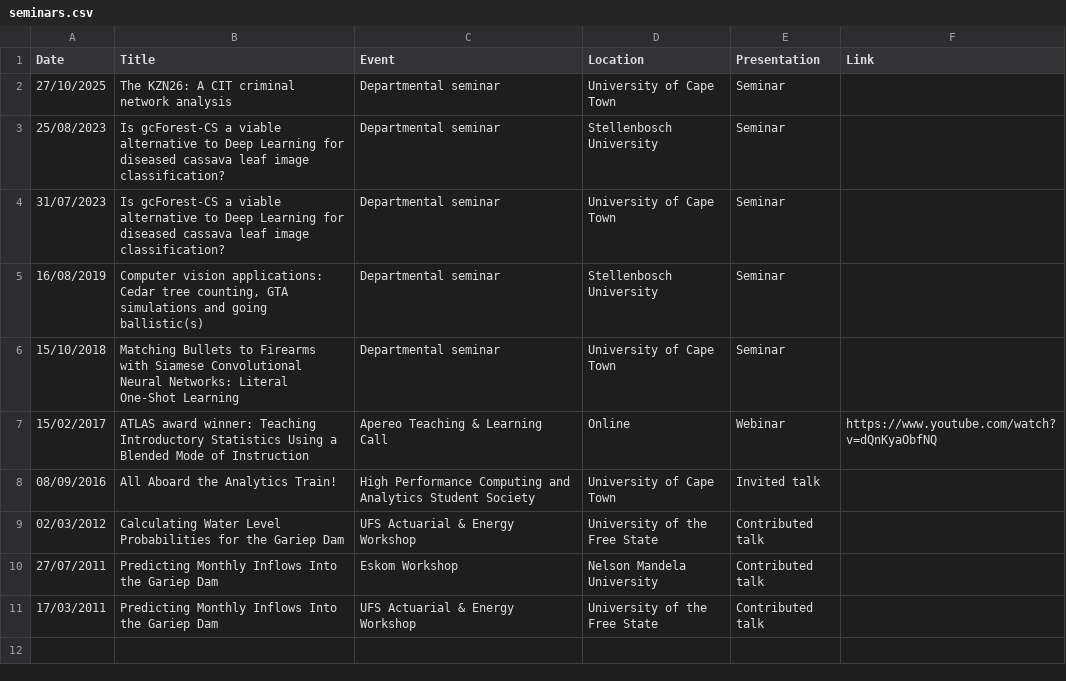
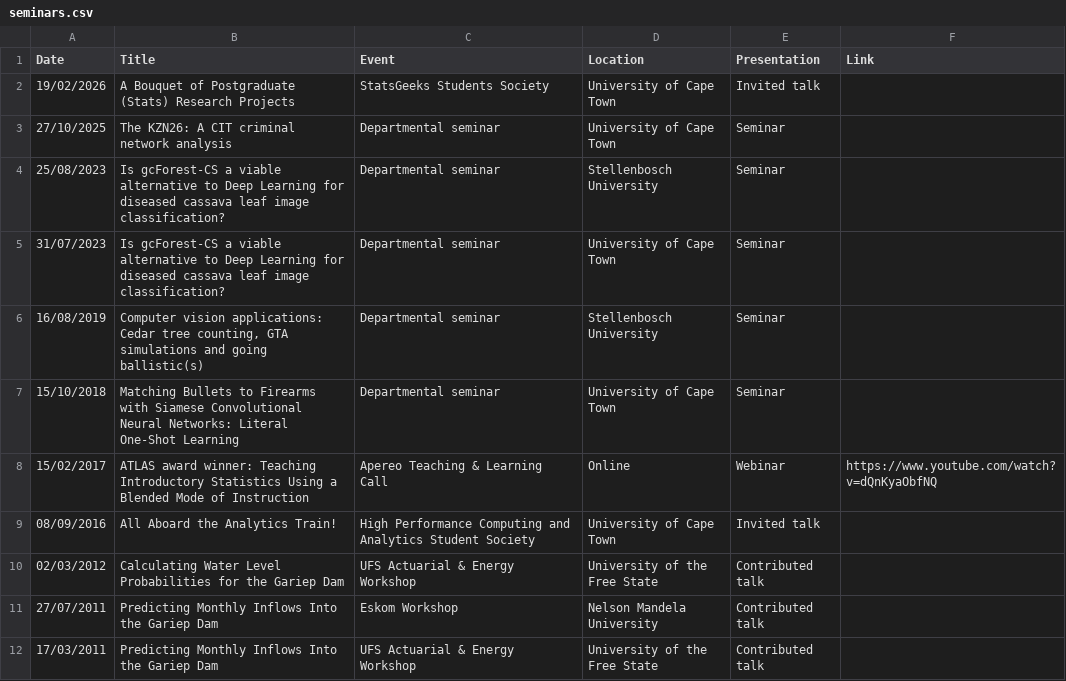
Before and after one commit to SSBritz/Personal_site, a CSV file: seminars.csv, drawn as a sheet.

Commit message:
Update seminars

```diff
--- a/seminars.csv
+++ b/seminars.csv
@@ -1,2 +1,3 @@
 Date,Title,Event,Location,Presentation,Link
+19/02/2026,A Bouquet of Postgraduate (Stats) Research Projects,StatsGeeks Students Society,University of Cape Town,Invited talk,
 27/10/2025,The KZN26: A CIT criminal network analysis,Departmental seminar,University of Cape Town,Seminar,
```
Also changed, not shown: 2 other files.
